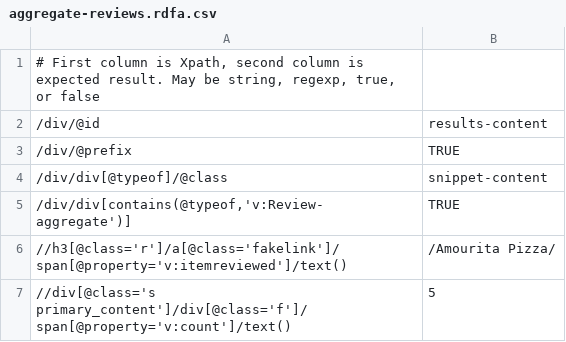
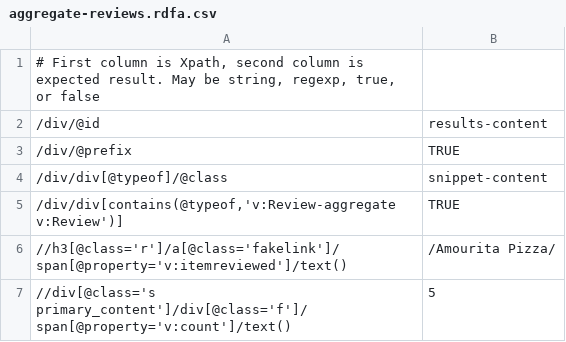
Before and after one commit to structured-data/linter, a CSV file: spec/test_data/aggregate-reviews.rdfa.csv, drawn as a sheet.

```diff
--- a/spec/test_data/aggregate-reviews.rdfa.csv
+++ b/spec/test_data/aggregate-reviews.rdfa.csv
@@ -4,3 +4,3 @@
 /div/div[@typeof]/@class,snippet-content
-"/div/div[contains(@typeof,'v:Review-aggregate')]",TRUE
+"/div/div[contains(@typeof,'v:Review-aggregate v:Review')]",TRUE
 //h3[@class='r']/a[@class='fakelink']/span[@property='v:itemreviewed']/text(),/Amourita Pizza/
```
Also changed, not shown: spec/test_data/aggregate-reviews.md.csv, 7 other files.
